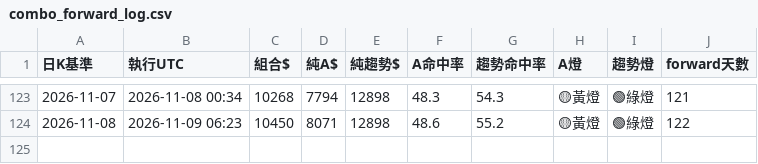
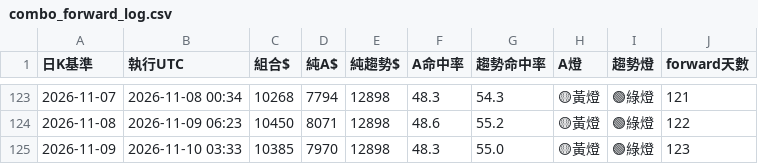
Before and after one commit to pidasin/crypto_combo_forward, a CSV file: combo_forward_log.csv, drawn as a sheet; only a part is shown, gaps mark what is left out; the diff names each change by its address in the sheet, - before the commit and + after, or states it on an @@ line.

```diff
--- a/combo_forward_log.csv
+++ b/combo_forward_log.csv
+row 125: 2026-11-09 | 2026-11-10 03:33 | 10385 | 7970 | 12898 | 48.3 | 55.0 | 🟡黃燈 | 🟢綠燈 | 123
```
Also changed, not shown: bot_log.csv, paper_log.csv, 3 other files.
